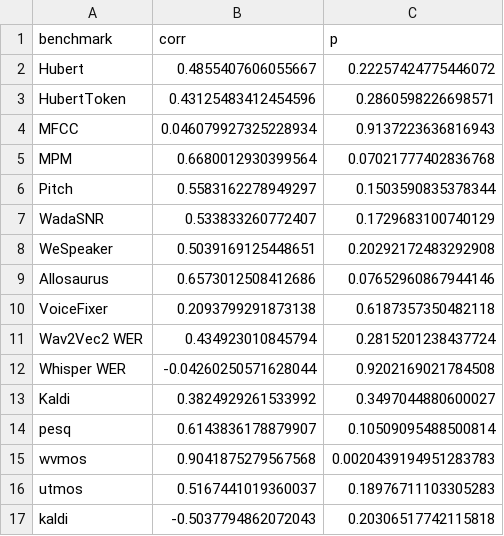
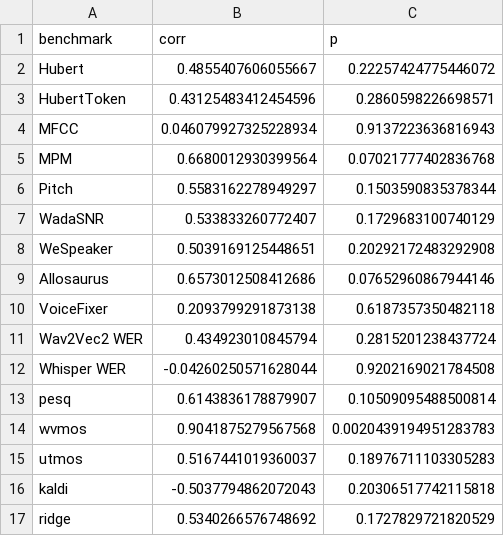
Before and after one commit to MiniXC/ttsdb, a CSV file: examples/blizzard13-ext/correlations.csv, drawn as a sheet; removed rows and columns are numbered as before the commit, all else as after; the diff names each change by its address in the sheet, - before the commit and + after, or states it on an @@ line.

```diff
--- a/examples/blizzard13-ext/correlations.csv
+++ b/examples/blizzard13-ext/correlations.csv
-row 13: Kaldi | 0.3824929261533992 | 0.3497044880600027
+row 17: ridge | 0.5340266576748692 | 0.1727829721820529
```
Also changed, not shown: examples/blizzard08/correlations.csv, examples/blizzard08/results.csv, 19 other files.
